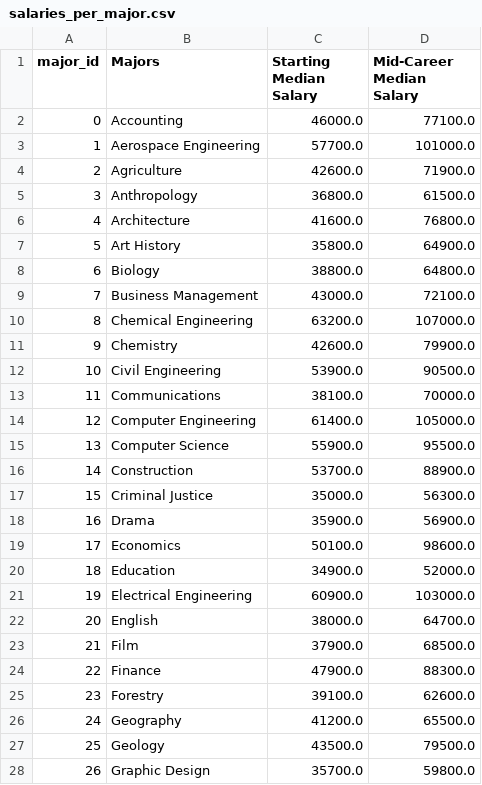
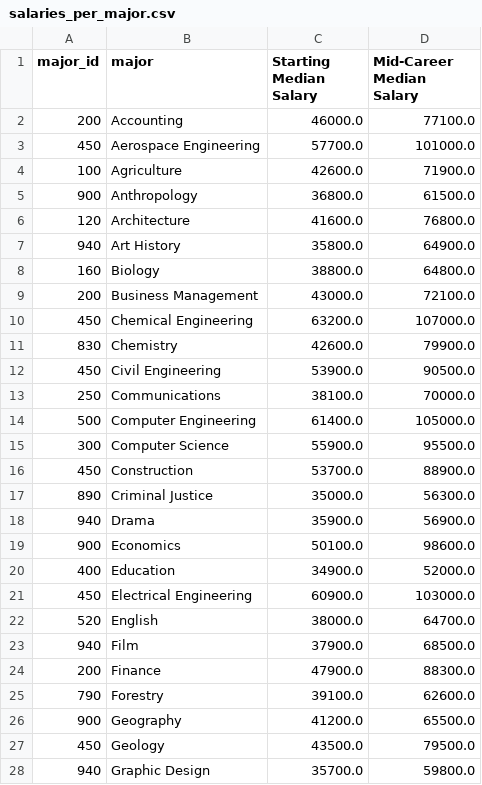
Before and after one commit to tajahnei/ETL-Project, a CSV file: resources/salaries_per_major.csv, drawn as a sheet; only a part is shown; the diff covers the shown part only.

```diff
--- a/resources/salaries_per_major.csv
+++ b/resources/salaries_per_major.csv
@@ -1,28 +1,28 @@
-major_id,Majors,Starting Median Salary,Mid-Career Median Salary
-0,Accounting,46000.0,77100.0
-1,Aerospace Engineering,57700.0,101000.0
-2,Agriculture,42600.0,71900.0
-3,Anthropology,36800.0,61500.0
-4,Architecture,41600.0,76800.0
-5,Art History,35800.0,64900.0
-6,Biology,38800.0,64800.0
-7,Business Management,43000.0,72100.0
-8,Chemical Engineering,63200.0,107000.0
-9,Chemistry,42600.0,79900.0
-10,Civil Engineering,53900.0,90500.0
-11,Communications,38100.0,70000.0
-12,Computer Engineering,61400.0,105000.0
-13,Computer Science,55900.0,95500.0
-14,Construction,53700.0,88900.0
-15,Criminal Justice,35000.0,56300.0
-16,Drama,35900.0,56900.0
-17,Economics,50100.0,98600.0
-18,Education,34900.0,52000.0
-19,Electrical Engineering,60900.0,103000.0
-20,English,38000.0,64700.0
-21,Film,37900.0,68500.0
-22,Finance,47900.0,88300.0
-23,Forestry,39100.0,62600.0
-24,Geography,41200.0,65500.0
-25,Geology,43500.0,79500.0
-26,Graphic Design,35700.0,59800.0
+major_id,major,Starting Median Salary,Mid-Career Median Salary
+200,Accounting,46000.0,77100.0
+450,Aerospace Engineering,57700.0,101000.0
+100,Agriculture,42600.0,71900.0
+900,Anthropology,36800.0,61500.0
+120,Architecture,41600.0,76800.0
+940,Art History,35800.0,64900.0
+160,Biology,38800.0,64800.0
+200,Business Management,43000.0,72100.0
+450,Chemical Engineering,63200.0,107000.0
+830,Chemistry,42600.0,79900.0
+450,Civil Engineering,53900.0,90500.0
+250,Communications,38100.0,70000.0
+500,Computer Engineering,61400.0,105000.0
+300,Computer Science,55900.0,95500.0
+450,Construction,53700.0,88900.0
+890,Criminal Justice,35000.0,56300.0
+940,Drama,35900.0,56900.0
+900,Economics,50100.0,98600.0
+400,Education,34900.0,52000.0
+450,Electrical Engineering,60900.0,103000.0
+520,English,38000.0,64700.0
+940,Film,37900.0,68500.0
+200,Finance,47900.0,88300.0
+790,Forestry,39100.0,62600.0
+900,Geography,41200.0,65500.0
+450,Geology,43500.0,79500.0
+940,Graphic Design,35700.0,59800.0
```
Also changed, not shown: 23 edited cells elsewhere in this file, data/scorecard/scorecard_majors.csv, resources/majors.csv, 5 other files.
